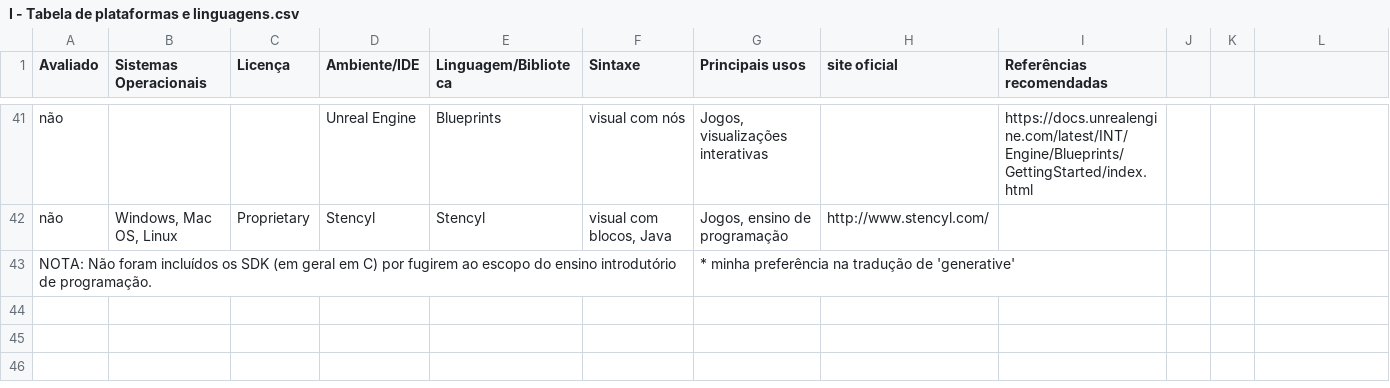
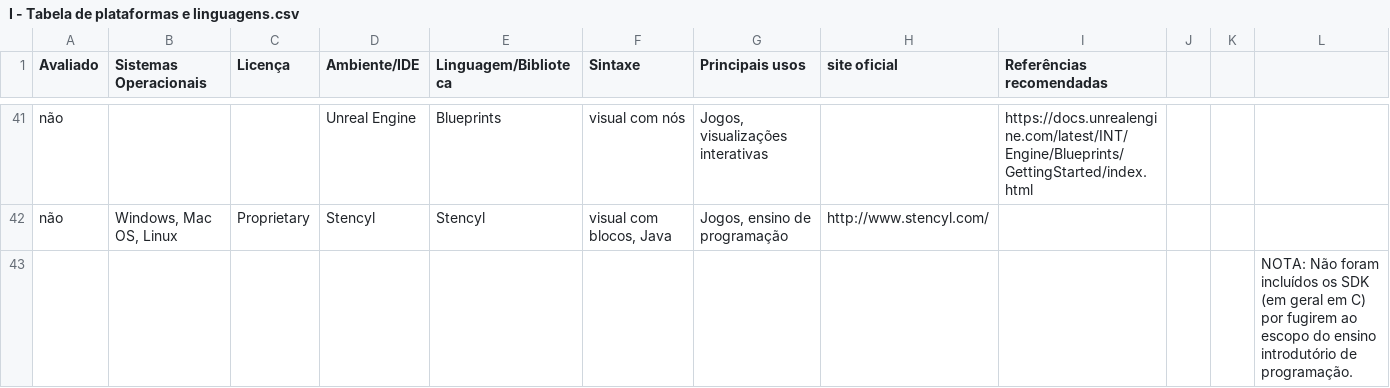
Before and after one commit to villares/Recursos-para-o-ensino-de-programacao, a CSV file: I - Tabela de plataformas e linguagens.csv, drawn as a sheet; only a part is shown, gaps mark what is left out.

Commit message:
Update I - Tabela de plataformas e linguagens.csv

```diff
--- a/I - Tabela de plataformas e linguagens.csv
+++ b/I - Tabela de plataformas e linguagens.csv
@@ -42,2 +42,2 @@ não,,,Unreal Engine,Blueprints,visual com nós,"Jogos, visualizações interati
 não,"Windows, Mac OS, Linux",Proprietary,Stencyl,Stencyl,"visual com blocos, Java","Jogos, ensino de programação",http://www.stencyl.com/,
-NOTA: Não foram incluídos os SDK (em geral em C) por fugirem ao escopo do ensino introdutório de programação.,,,,,,* minha preferência na tradução de 'generative',,
+,,,,,,,,,,, NOTA: Não foram incluídos os SDK (em geral em C) por fugirem ao escopo do ensino introdutório de programação.
```
